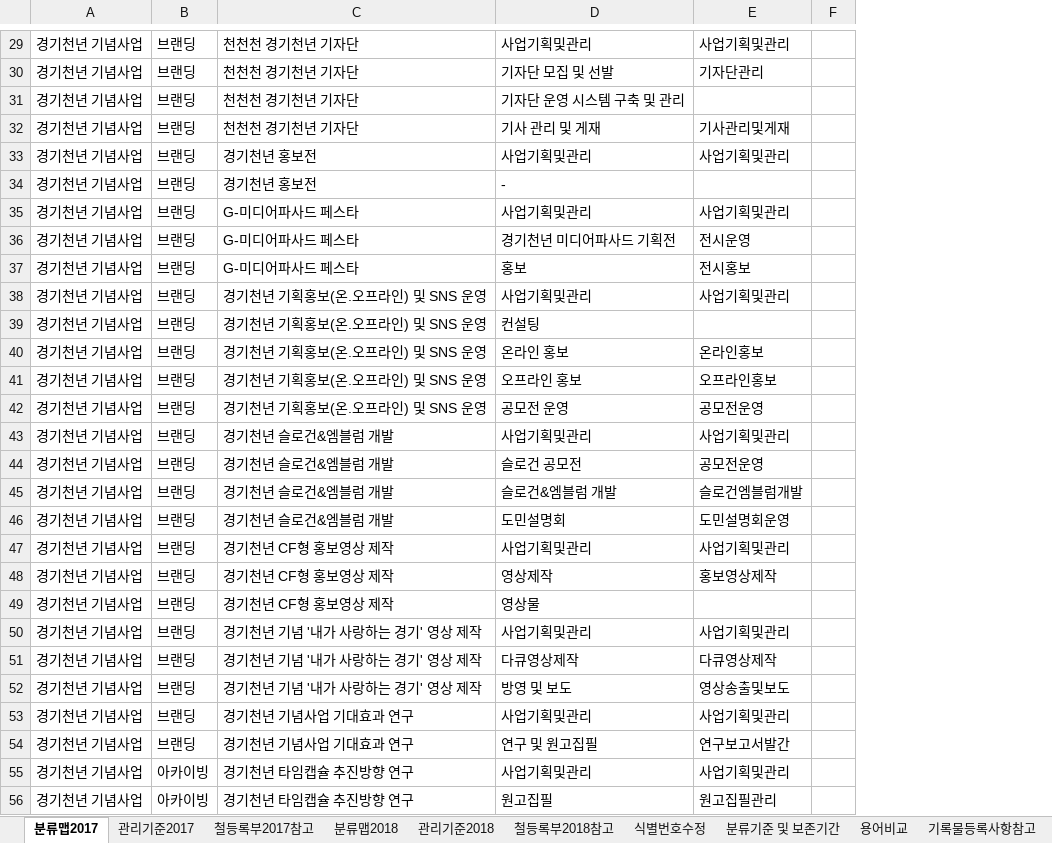
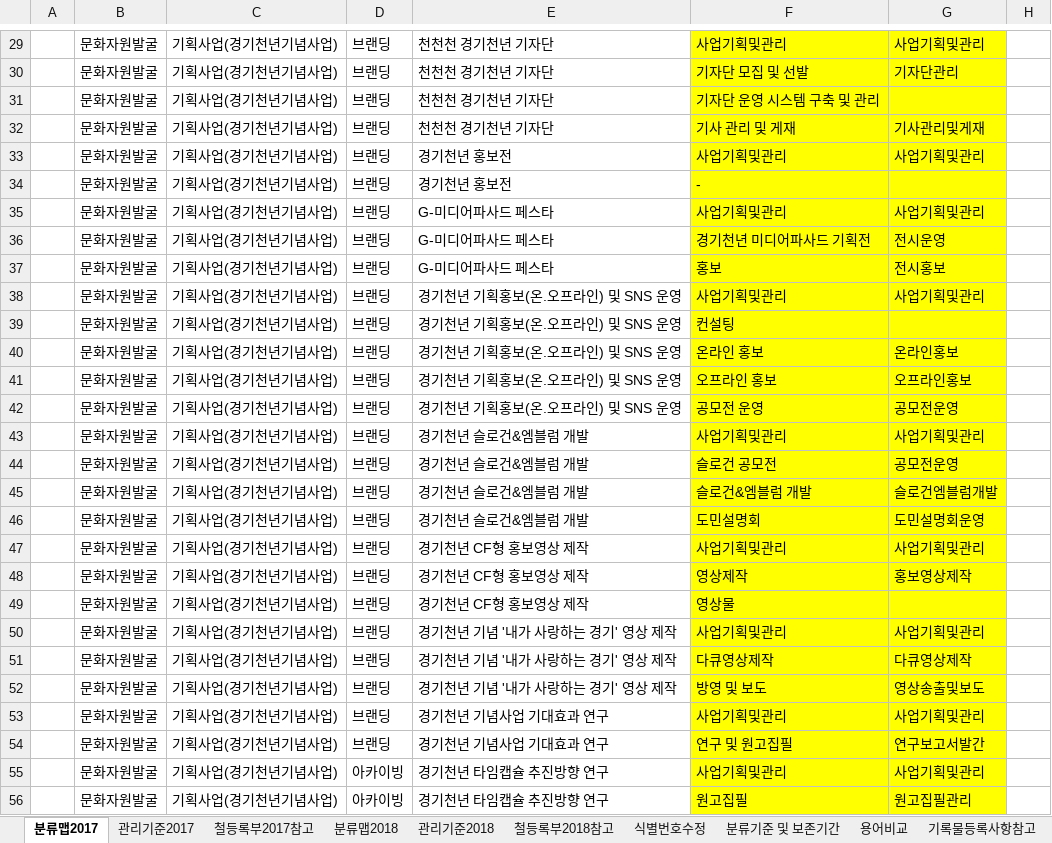
Before and after one commit to leeeeees/larchiveum, an Excel workbook: 라키비움_경기천년사업 기능별 분류맵(안).xlsx, sheet 분류맵2017, drawn as a sheet; only a part is shown, gaps mark what is left out; values as stored, in another font and other column widths than the file's, no borders; removed rows and columns are numbered as before the commit, all else as after; the diff covers the shown part only; the diff names each change by its address in the sheet, - before the commit and + after, or states it on an @@ line.

```diff
--- a/라키비움_경기천년사업 기능별 분류맵(안).xlsx (sheet 분류맵2017)
+++ b/라키비움_경기천년사업 기능별 분류맵(안).xlsx (sheet 분류맵2017)
-column A, rows 29-56: all 경기천년 기념사업
+column A, empty
+column B, rows 29-56: all 문화자원발굴
+column C, rows 29-56: all 기획사업(경기천년기념사업)
-F29:G56 fill: none
+F29:G56 fill: #FFFF00
```
Also changed, not shown: 1 added row, 1 removed row and cell formats elsewhere in this sheet, sheet 용어비교.
